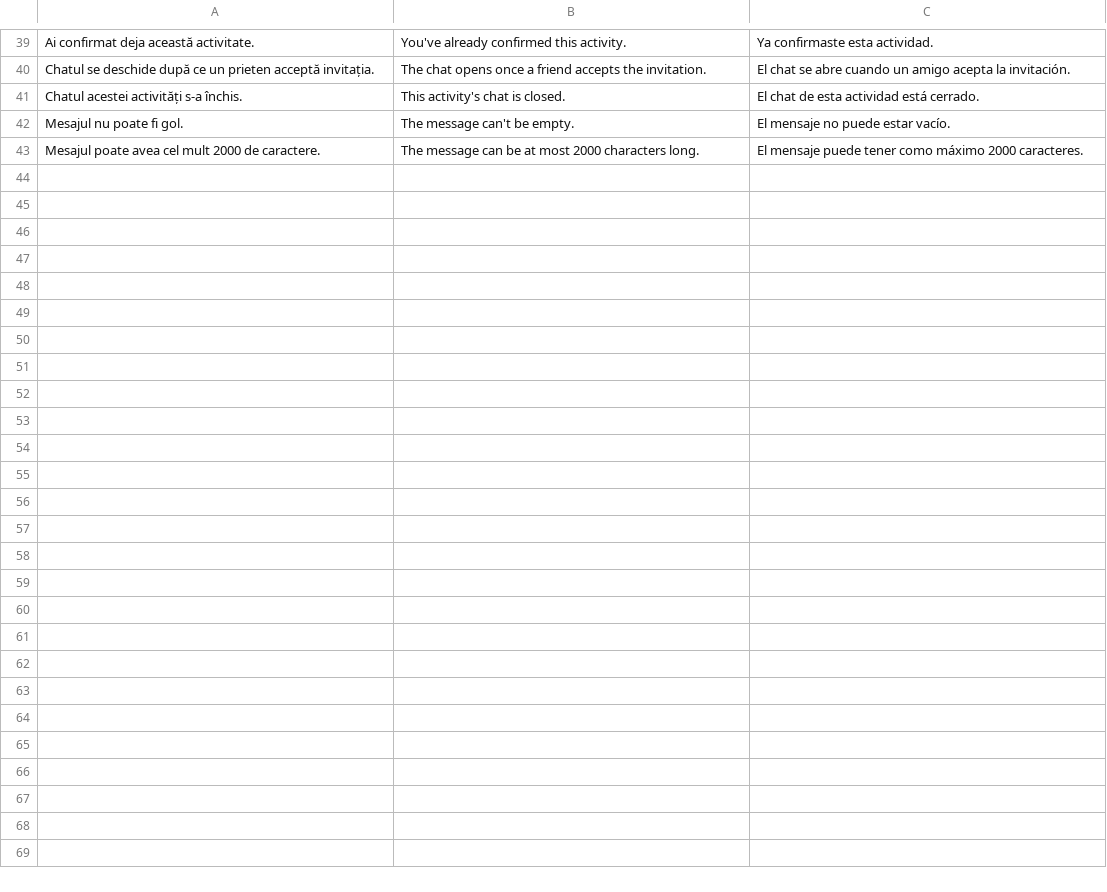
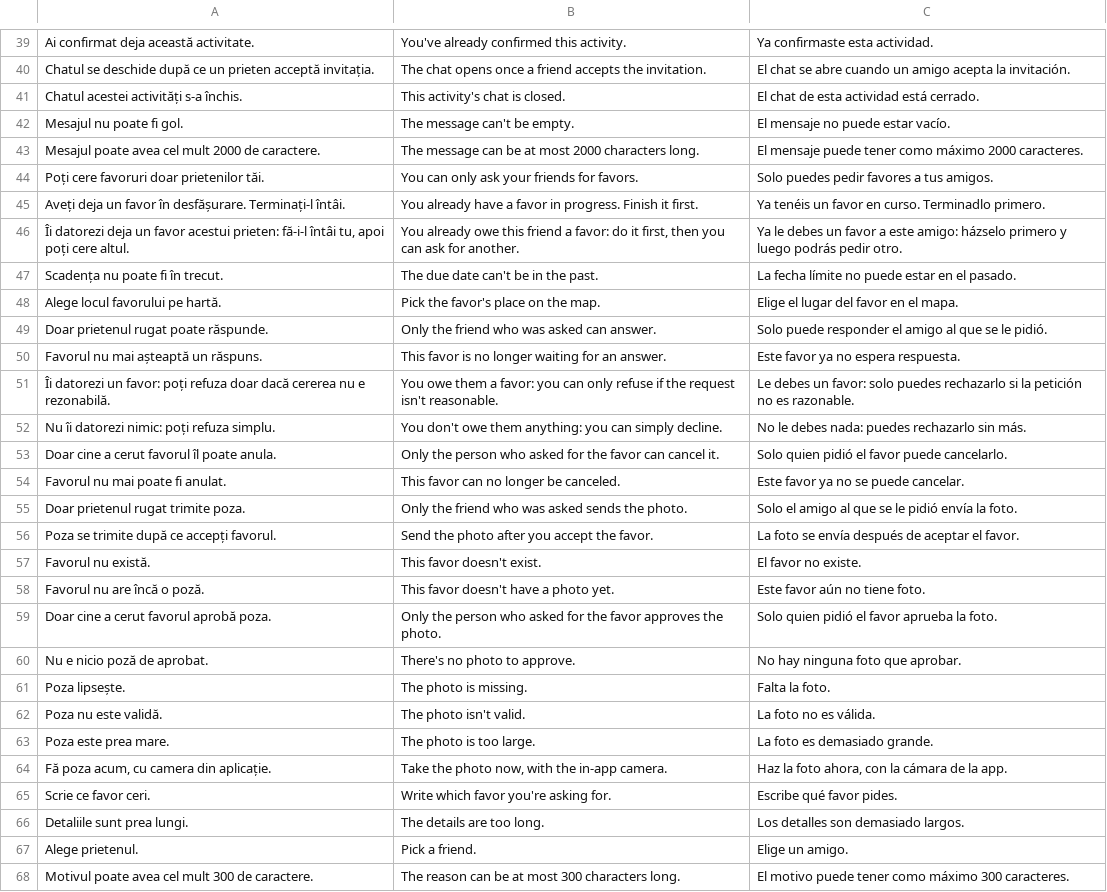
Before and after one commit to CapitanAlunaFiarta/SOPM-whatever-app, a TSV file: backend/task-service/src/main/resources/i18n/messages.tsv, drawn as a sheet; only a part is shown, gaps mark what is left out.

```diff
--- a/backend/task-service/src/main/resources/i18n/messages.tsv
+++ b/backend/task-service/src/main/resources/i18n/messages.tsv
@@ -43 +43,26 @@ Mesajul nu poate fi gol.	The message can't be empty.	El mensaje no puede estar v
 Mesajul poate avea cel mult 2000 de caractere.	The message can be at most 2000 characters long.	El mensaje puede tener como máximo 2000 caracteres.
+Poți cere favoruri doar prietenilor tăi.	You can only ask your friends for favors.	Solo puedes pedir favores a tus amigos.
+Aveți deja un favor în desfășurare. Terminați-l întâi.	You already have a favor in progress. Finish it first.	Ya tenéis un favor en curso. Terminadlo primero.
+Îi datorezi deja un favor acestui prieten: fă-i-l întâi tu, apoi poți cere altul.	You already owe this friend a favor: do it first, then you can ask for another.	Ya le debes un favor a este amigo: házselo primero y luego podrás pedir otro.
+Scadența nu poate fi în trecut.	The due date can't be in the past.	La fecha límite no puede estar en el pasado.
+Alege locul favorului pe hartă.	Pick the favor's place on the map.	Elige el lugar del favor en el mapa.
+Doar prietenul rugat poate răspunde.	Only the friend who was asked can answer.	Solo puede responder el amigo al que se le pidió.
+Favorul nu mai așteaptă un răspuns.	This favor is no longer waiting for an answer.	Este favor ya no espera respuesta.
+Îi datorezi un favor: poți refuza doar dacă cererea nu e rezonabilă.	You owe them a favor: you can only refuse if the request isn't reasonable.	Le debes un favor: solo puedes rechazarlo si la petición no es razonable.
+Nu îi datorezi nimic: poți refuza simplu.	You don't owe them anything: you can simply decline.	No le debes nada: puedes rechazarlo sin más.
+Doar cine a cerut favorul îl poate anula.	Only the person who asked for the favor can cancel it.	Solo quien pidió el favor puede cancelarlo.
+Favorul nu mai poate fi anulat.	This favor can no longer be canceled.	Este favor ya no se puede cancelar.
+Doar prietenul rugat trimite poza.	Only the friend who was asked sends the photo.	Solo el amigo al que se le pidió envía la foto.
+Poza se trimite după ce accepți favorul.	Send the photo after you accept the favor.	La foto se envía después de aceptar el favor.
+Favorul nu există.	This favor doesn't exist.	El favor no existe.
+Favorul nu are încă o poză.	This favor doesn't have a photo yet.	Este favor aún no tiene foto.
+Doar cine a cerut favorul aprobă poza.	Only the person who asked for the favor approves the photo.	Solo quien pidió el favor aprueba la foto.
+Nu e nicio poză de aprobat.	There's no photo to approve.	No hay ninguna foto que aprobar.
+Poza lipsește.	The photo is missing.	Falta la foto.
+Poza nu este validă.	The photo isn't valid.	La foto no es válida.
+Poza este prea mare.	The photo is too large.	La foto es demasiado grande.
+Fă poza acum, cu camera din aplicație.	Take the photo now, with the in-app camera.	Haz la foto ahora, con la cámara de la app.
+Scrie ce favor ceri.	Write which favor you're asking for.	Escribe qué favor pides.
+Detaliile sunt prea lungi.	The details are too long.	Los detalles son demasiado largos.
+Alege prietenul.	Pick a friend.	Elige un amigo.
+Motivul poate avea cel mult 300 de caractere.	The reason can be at most 300 characters long.	El motivo puede tener como máximo 300 caracteres.
```
Also changed, not shown: 28 other files.
